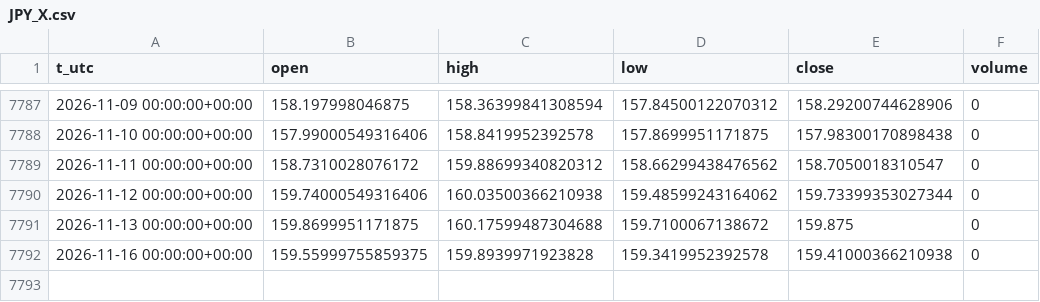
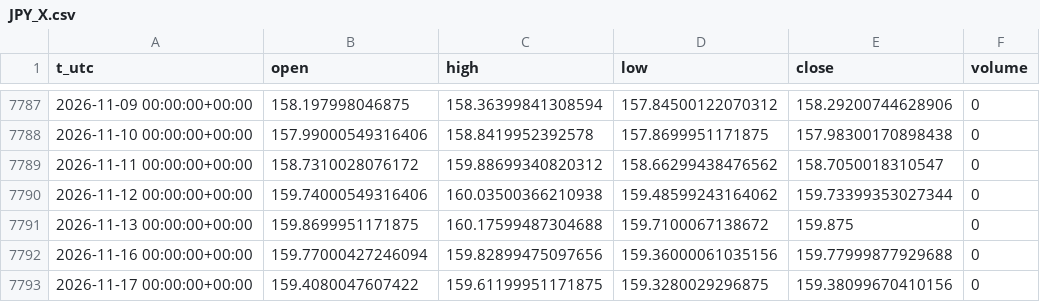
Before and after one commit to egedogann/piyasa-veri, a CSV file: data/d1/JPY_X.csv, drawn as a sheet; only a part is shown, gaps mark what is left out.

```diff
--- a/data/d1/JPY_X.csv
+++ b/data/d1/JPY_X.csv
@@ -7791,2 +7791,3 @@ t_utc,open,high,low,close,volume
 2026-11-13 00:00:00+00:00,159.8699951171875,160.17599487304688,159.7100067138672,159.875,0
-2026-11-16 00:00:00+00:00,159.55999755859375,159.8939971923828,159.3419952392578,159.41000366210938,0
+2026-11-16 00:00:00+00:00,159.77000427246094,159.82899475097656,159.36000061035156,159.77999877929688,0
+2026-11-17 00:00:00+00:00,159.4080047607422,159.61199951171875,159.3280029296875,159.38099670410156,0
```
Also changed, not shown: data/d1/CNY_X.csv, data/d1/EURUSD_X.csv, 38 other files.
